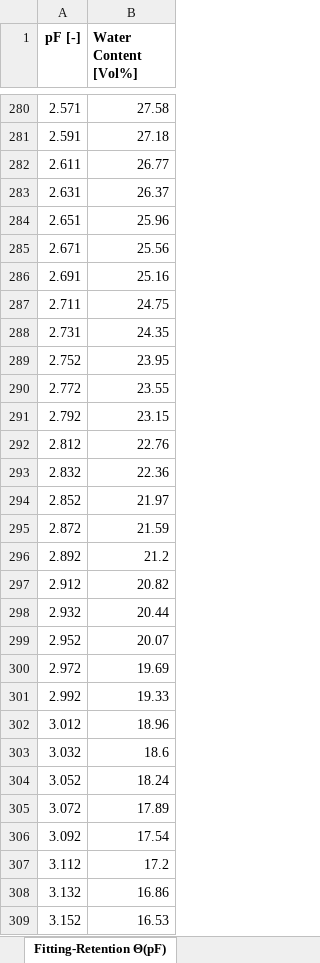
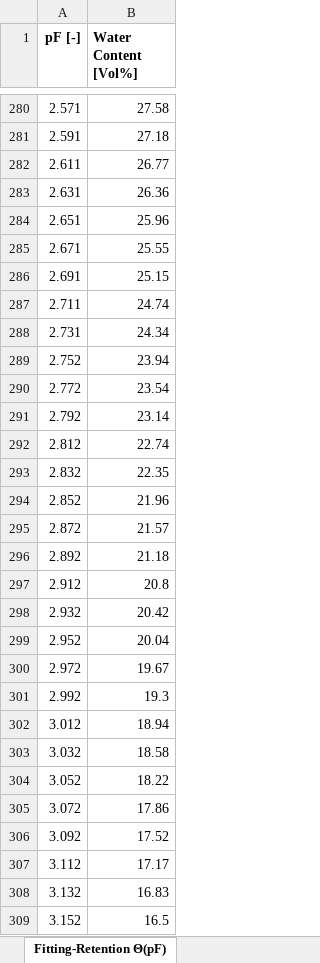
Before and after one commit to COMPASS-DOE/cmps-soil_characterization, an Excel workbook: 1-data/wrc/EC1_K018_GWI_Transition.xlsx, sheet Fitting-Retention Θ(pF), drawn as a sheet; only a part is shown, gaps mark what is left out; values as stored, in another font and other column widths than the file's, no borders; the diff covers the shown part only; the diff names each change by its address in the sheet, - before the commit and + after, or states it on an @@ line.

```diff
--- a/1-data/wrc/EC1_K018_GWI_Transition.xlsx (sheet Fitting-Retention Θ(pF))
+++ b/1-data/wrc/EC1_K018_GWI_Transition.xlsx (sheet Fitting-Retention Θ(pF))
-B283 (Water Content [Vol%]): 26.37
+B283 (Water Content [Vol%]): 26.36
-B285 (Water Content [Vol%]): 25.56
+B285 (Water Content [Vol%]): 25.55
-B286 (Water Content [Vol%]): 25.16
+B286 (Water Content [Vol%]): 25.15
-B287 (Water Content [Vol%]): 24.75
+B287 (Water Content [Vol%]): 24.74
-B288 (Water Content [Vol%]): 24.35
+B288 (Water Content [Vol%]): 24.34
-B289 (Water Content [Vol%]): 23.95
+B289 (Water Content [Vol%]): 23.94
-B290 (Water Content [Vol%]): 23.55
+B290 (Water Content [Vol%]): 23.54
-B291 (Water Content [Vol%]): 23.15
+B291 (Water Content [Vol%]): 23.14
-B292 (Water Content [Vol%]): 22.76
+B292 (Water Content [Vol%]): 22.74
-B293 (Water Content [Vol%]): 22.36
+B293 (Water Content [Vol%]): 22.35
-B294 (Water Content [Vol%]): 21.97
+B294 (Water Content [Vol%]): 21.96
-B295 (Water Content [Vol%]): 21.59
+B295 (Water Content [Vol%]): 21.57
-B296 (Water Content [Vol%]): 21.2
+B296 (Water Content [Vol%]): 21.18
-B297 (Water Content [Vol%]): 20.82
+B297 (Water Content [Vol%]): 20.8
-B298 (Water Content [Vol%]): 20.44
+B298 (Water Content [Vol%]): 20.42
-B299 (Water Content [Vol%]): 20.07
+B299 (Water Content [Vol%]): 20.04
-B300 (Water Content [Vol%]): 19.69
+B300 (Water Content [Vol%]): 19.67
-B301 (Water Content [Vol%]): 19.33
+B301 (Water Content [Vol%]): 19.3
-B302 (Water Content [Vol%]): 18.96
+B302 (Water Content [Vol%]): 18.94
-B303 (Water Content [Vol%]): 18.6
+B303 (Water Content [Vol%]): 18.58
-B304 (Water Content [Vol%]): 18.24
+B304 (Water Content [Vol%]): 18.22
-B305 (Water Content [Vol%]): 17.89
+B305 (Water Content [Vol%]): 17.86
-B306 (Water Content [Vol%]): 17.54
+B306 (Water Content [Vol%]): 17.52
-B307 (Water Content [Vol%]): 17.2
+B307 (Water Content [Vol%]): 17.17
-B308 (Water Content [Vol%]): 16.86
+B308 (Water Content [Vol%]): 16.83
-B309 (Water Content [Vol%]): 16.53
+B309 (Water Content [Vol%]): 16.5
```
Also changed, not shown: 281 edited cells elsewhere in this sheet, sheet Fitting-Conductivity K(Θ), sheet Fitting-Conductivity K(pF), sheet FittingCorrelationMatrix, sheet Fitting-Parameter value, sheet Base Points-Retention Θ(pF), sheet Fitting-Statistical analysis, 1-data/wrc/EC1_K018_GWI_Wetland.xlsx, 1-data/wrc/EC1_K018_GWI_upland.xlsx, 4 other files.
